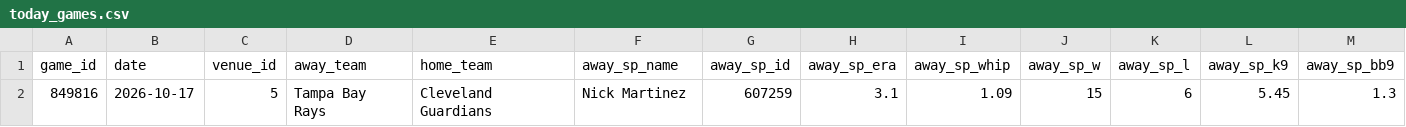
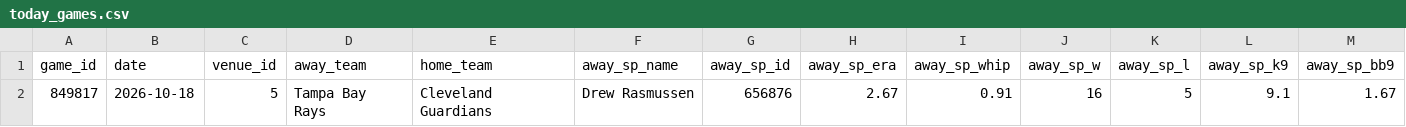
Before and after one commit to ByteLogic214/mlb-proyeccion, a CSV file: data/today_games.csv, drawn as a sheet; only a part is shown; removed rows and columns are numbered as before the commit, all else as after; rows hold the shown columns only; the diff names each change by its address in the sheet, - before the commit and + after, or states it on an @@ line.

```diff
--- a/data/today_games.csv
+++ b/data/today_games.csv
-row 2: 849816 | 2026-10-17 | 5 | Tampa Bay Rays | Cleveland Guardians | Nick Martinez | 607259 | 3.1 | 1.09 | 15 | 6 | 5.45 | 1.3
+row 2: 849817 | 2026-10-18 | 5 | Tampa Bay Rays | Cleveland Guardians | Drew Rasmussen | 656876 | 2.67 | 0.91 | 16 | 5 | 9.1 | 1.67
```
